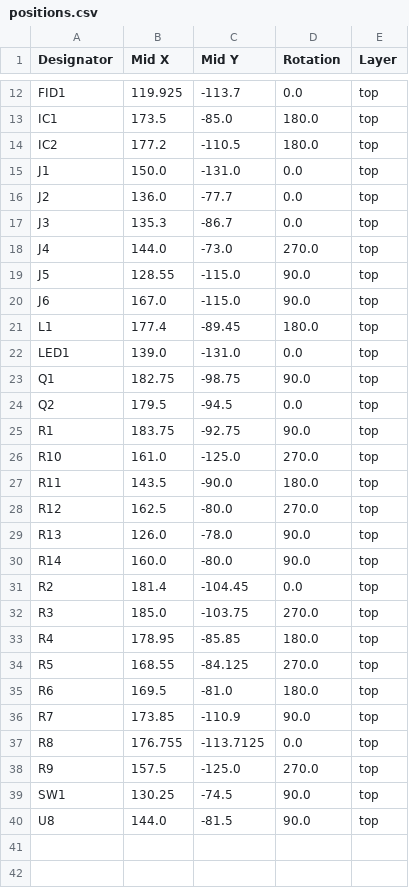
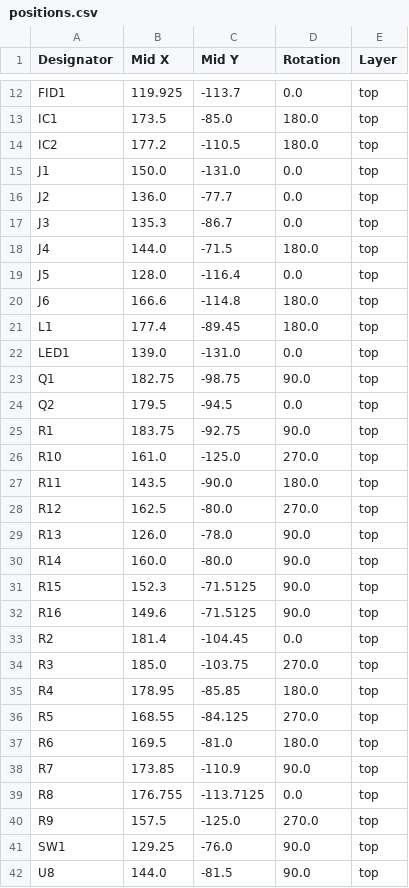
Before and after one commit to camerongillingham93/night-light, a CSV file: hardware/board-files/nightLight-r3/production/positions.csv, drawn as a sheet; only a part is shown, gaps mark what is left out.

```diff
--- a/hardware/board-files/nightLight-r3/production/positions.csv
+++ b/hardware/board-files/nightLight-r3/production/positions.csv
@@ -17,5 +17,5 @@ J2,136.0,-77.7,0.0,top
 J3,135.3,-86.7,0.0,top
-J4,144.0,-73.0,270.0,top
-J5,128.55,-115.0,90.0,top
-J6,167.0,-115.0,90.0,top
+J4,144.0,-71.5,180.0,top
+J5,128.0,-116.4,0.0,top
+J6,166.6,-114.8,180.0,top
 L1,177.4,-89.45,180.0,top
@@ -30,2 +30,4 @@ R13,126.0,-78.0,90.0,top
 R14,160.0,-80.0,90.0,top
+R15,152.3,-71.5125,90.0,top
+R16,149.6,-71.5125,90.0,top
 R2,181.4,-104.45,0.0,top
@@ -38,3 +40,3 @@ R8,176.755,-113.7125,0.0,top
 R9,157.5,-125.0,270.0,top
-SW1,130.25,-74.5,90.0,top
+SW1,129.25,-76.0,90.0,top
 U8,144.0,-81.5,90.0,top
```
Also changed, not shown: hardware/board-files/nightLight-r3/production/bom.csv, hardware/board-files/nightLight-r3/production/designators.csv, 15 other files.
